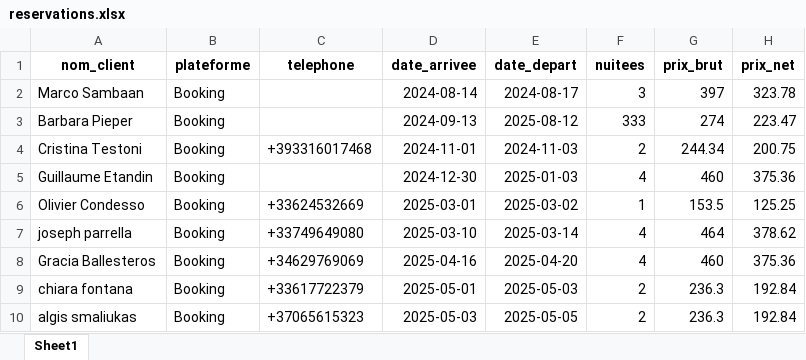
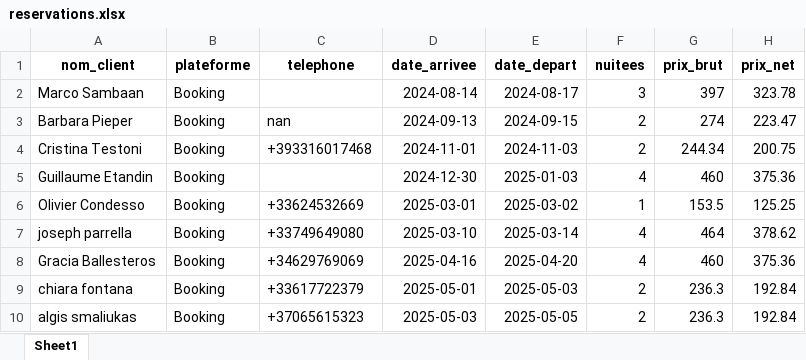
Before and after one commit to charleytrigano/streamlit-reservations, an Excel workbook: reservations.xlsx, sheet Sheet1, drawn as a sheet; only a part is shown; values as stored, in another font and other column widths than the file's, no borders; the diff names each change by its address in the sheet, - before the commit and + after, or states it on an @@ line.

Commit message:
Auto-save via app Streamlit

```diff
--- a/reservations.xlsx (sheet Sheet1)
+++ b/reservations.xlsx (sheet Sheet1)
-C3 (telephone): (empty)
+C3 (telephone): nan
-E3 (date_depart): 2025-08-12
+E3 (date_depart): 2024-09-15
-F3 (nuitees): 333
+F3 (nuitees): 2
```
